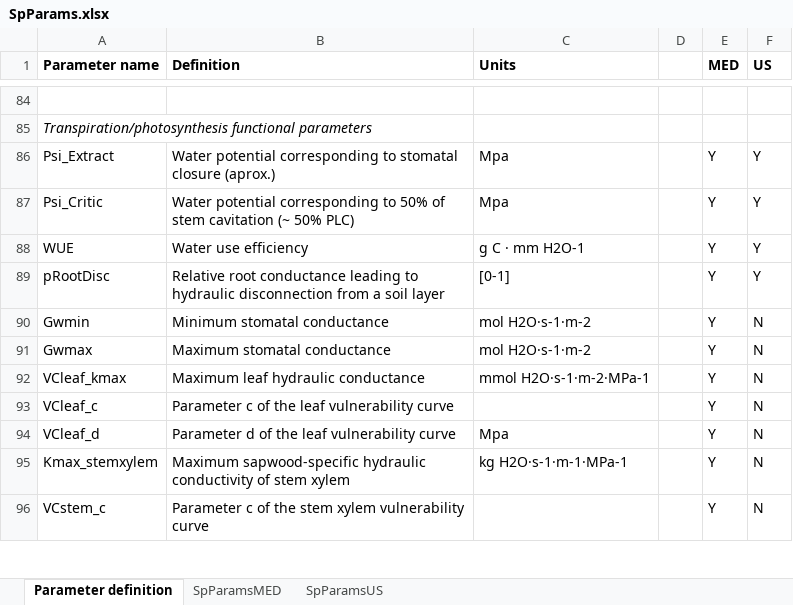
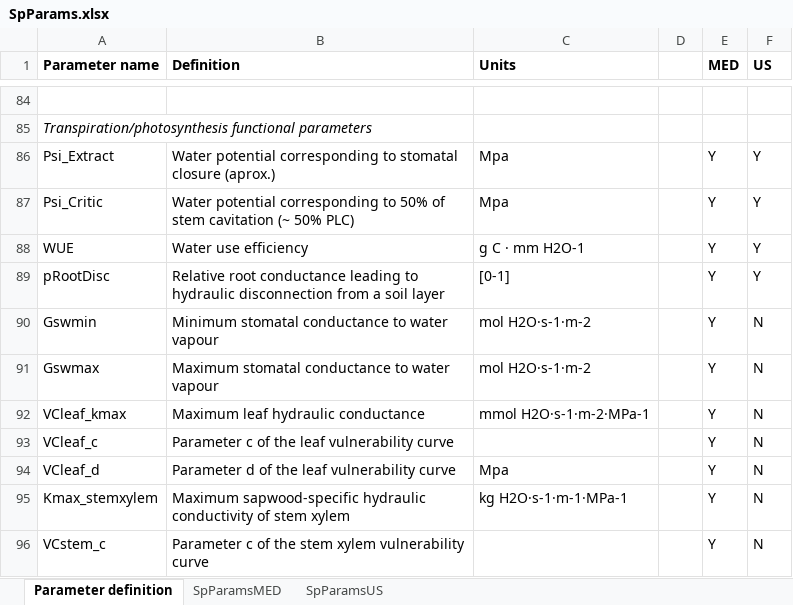
Before and after one commit to emf-creaf/medfate, an Excel workbook: data-raw/SpParams.xlsx, sheet Parameter definition, drawn as a sheet; only a part is shown, gaps mark what is left out; values as stored, in another font and other column widths than the file's, no borders; the diff names each change by its address in the sheet, - before the commit and + after, or states it on an @@ line.

Commit message:
boundary layer conductance

```diff
--- a/data-raw/SpParams.xlsx (sheet Parameter definition)
+++ b/data-raw/SpParams.xlsx (sheet Parameter definition)
-A90 (Parameter name): Gwmin
+A90 (Parameter name): Gswmin
-B90 (Definition): Minimum stomatal conductance
+B90 (Definition): Minimum stomatal conductance to water vapour
-A91 (Parameter name): Gwmax
+A91 (Parameter name): Gswmax
-B91 (Definition): Maximum stomatal conductance
+B91 (Definition): Maximum stomatal conductance to water vapour
```
Also changed, not shown: sheet SpParamsMED, sheet SpParamsUS, 21 other files.
